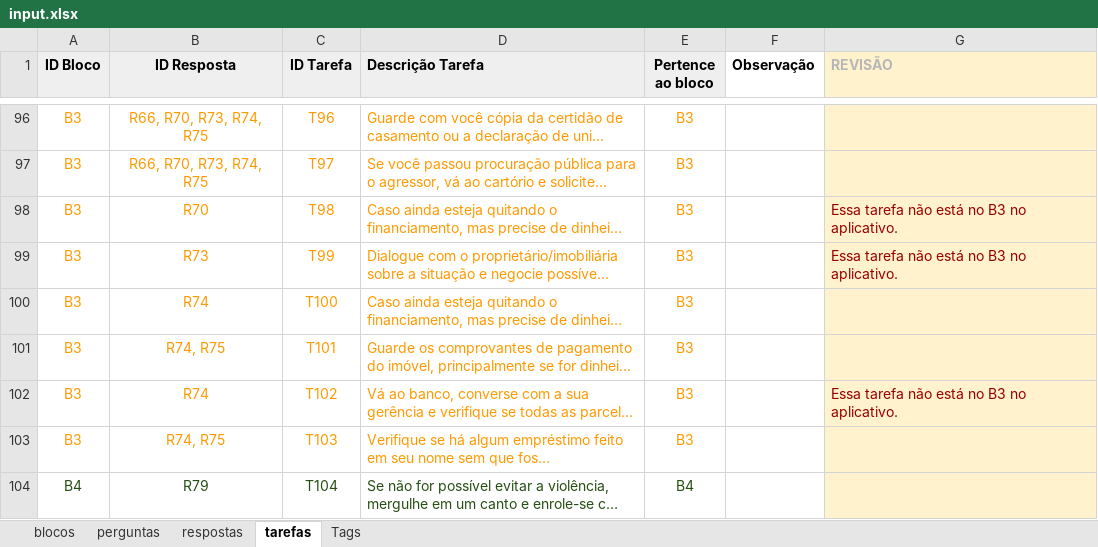
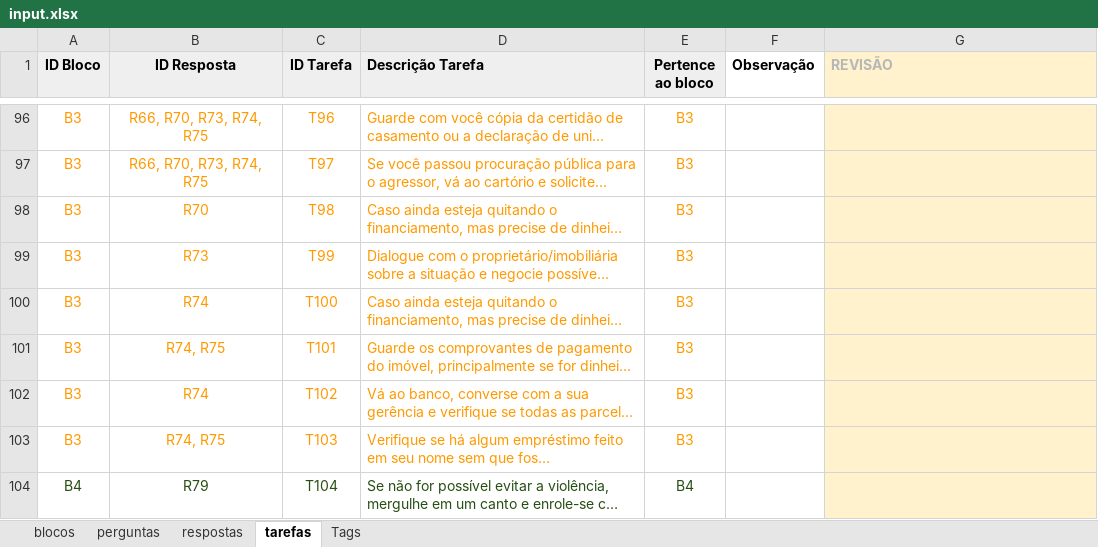
Before and after one commit to institutoazmina/penhas-backend, an Excel workbook: lost-and-found/parser-quiz/input.xlsx, sheet tarefas, drawn as a sheet; only a part is shown, gaps mark what is left out; long unchanged cells end in …; values as stored, in another font and other column widths than the file's, no borders; charts and pictures not drawn; the diff covers the shown part only; the diff names each change by its address in the sheet, - before the commit and + after, or states it on an @@ line.

```diff
--- a/lost-and-found/parser-quiz/input.xlsx (sheet tarefas)
+++ b/lost-and-found/parser-quiz/input.xlsx (sheet tarefas)
-G98:G99 (REVISÃO): Essa tarefa não está no B3 no aplicativo.
+G98:G99 (REVISÃO): (empty)
-G102 (REVISÃO): Essa tarefa não está no B3 no aplicativo.
+G102 (REVISÃO): (empty)
```
Also changed, not shown: 15 edited cells elsewhere in this sheet, sheet respostas, sheet perguntas, 1 other file.
